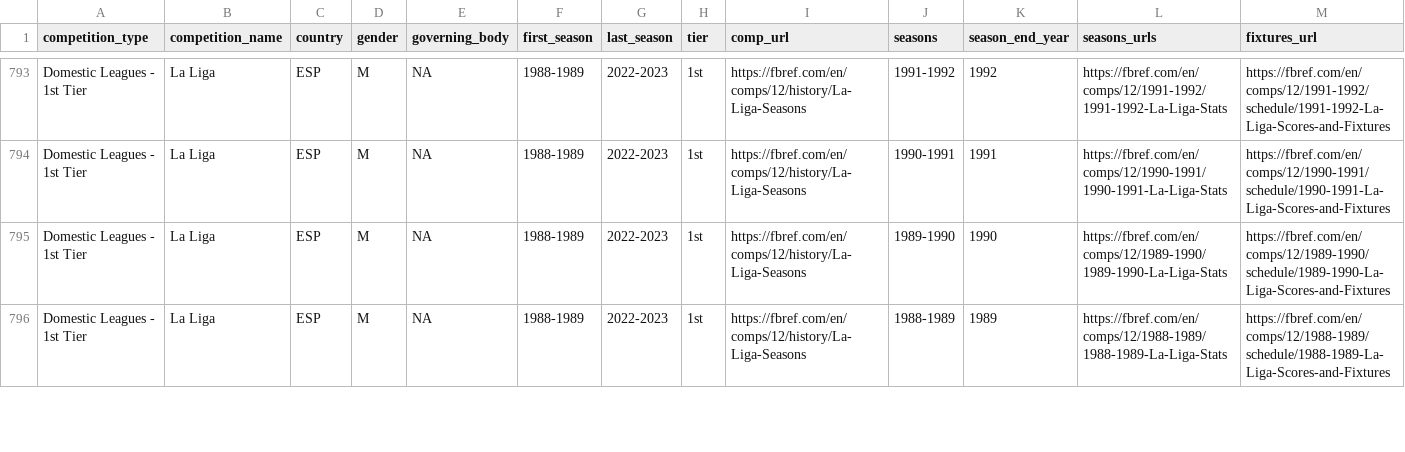
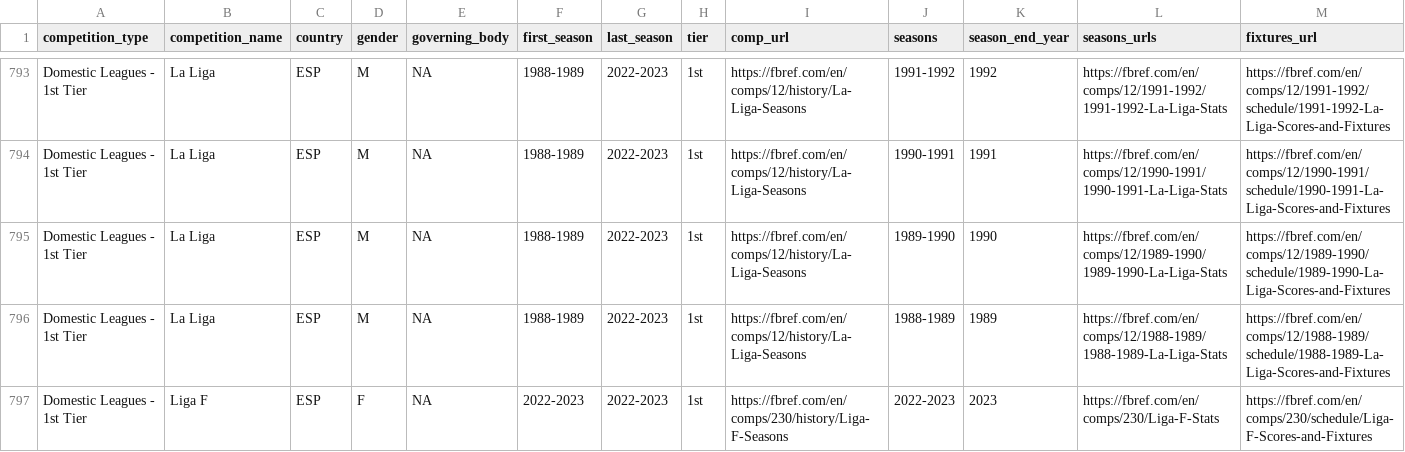
Before and after one commit to JaseZiv/worldfootballR_data, a CSV file: raw-data/all_leages_and_cups/all_competitions.csv, drawn as a sheet; only a part is shown, gaps mark what is left out; rows hold the shown columns only; the diff covers the shown part only; the diff names each change by its address in the sheet, - before the commit and + after, or states it on an @@ line.

```diff
--- a/raw-data/all_leages_and_cups/all_competitions.csv
+++ b/raw-data/all_leages_and_cups/all_competitions.csv
+row 797: Domestic Leagues - 1st Tier | Liga F | ESP | F | NA | 2022-2023 | 2022-2023 | 1st | https://fbref.com/en/comps/230/history/Liga-F-Seasons | 2022-2023 | 2023 | https://fbref.com/en/comps/230/Liga-F-Stats | https://fbref.com/en/comps/230/schedule/Liga-F-Scores-and-Fixtures
```
Also changed, not shown: 3 added rows and 32 edited cells elsewhere in this file, raw-data/transfermarkt_leagues/main_comp_seasons.csv.
